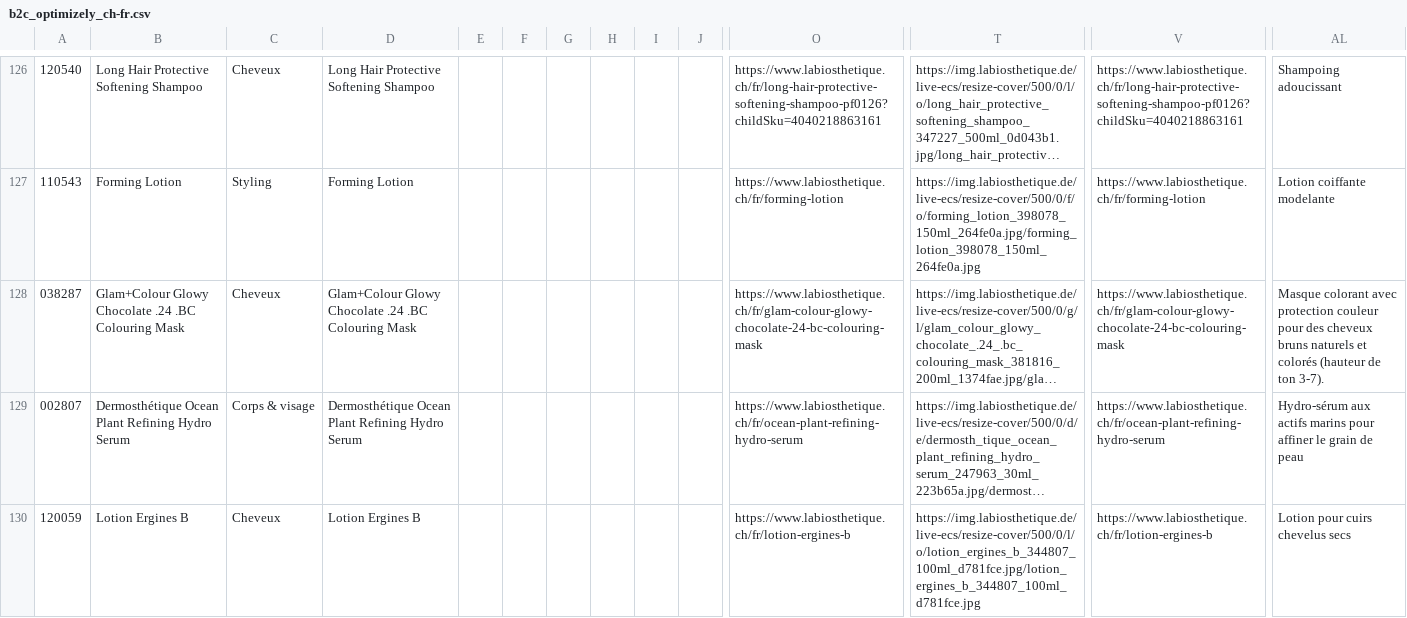
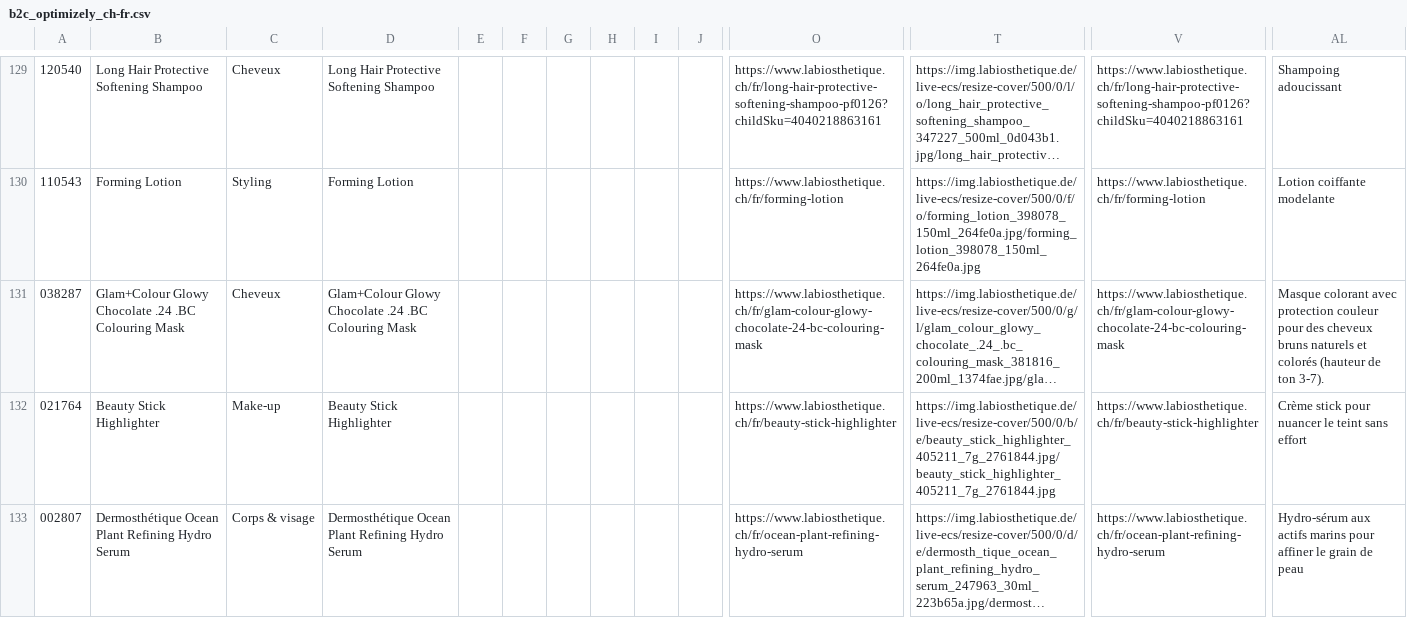
Before and after one commit to labiosthetique/public-csv, a CSV file: feed/b2c_optimizely_ch-fr.csv, drawn as a sheet; only a part is shown, gaps mark what is left out; the shorter side is filled out with more unchanged rows; long unchanged cells end in …; rows hold the shown columns only; the diff covers the shown part only; the diff names each change by its address in the sheet, - before the commit and + after, or states it on an @@ line.

```diff
--- a/feed/b2c_optimizely_ch-fr.csv
+++ b/feed/b2c_optimizely_ch-fr.csv
+row 132: 021764 | Beauty Stick Highlighter | Make-up | Beauty Stick Highlighter |  |  |  |  |  |  | https://www.labiosthetique.ch/fr/beauty-stick-highlighter | https://img.labiosthetique.de/live-ecs/resize-cover/500/0/b/e/beauty_stick_highlighter_405211_7g_2761844.jpg/beauty_stick_highlighter_405211_7g_2761844.jpg | https://www.labiosthetique.ch/fr/beauty-stick-highlighter | Crème stick pour nuancer le teint sans effort
```
Also changed, not shown: 11 added rows elsewhere in this file, feed/b2c_optimizely_ch-de.csv, feed/b2c_optimizely_ch-it.csv, 40 other files.
